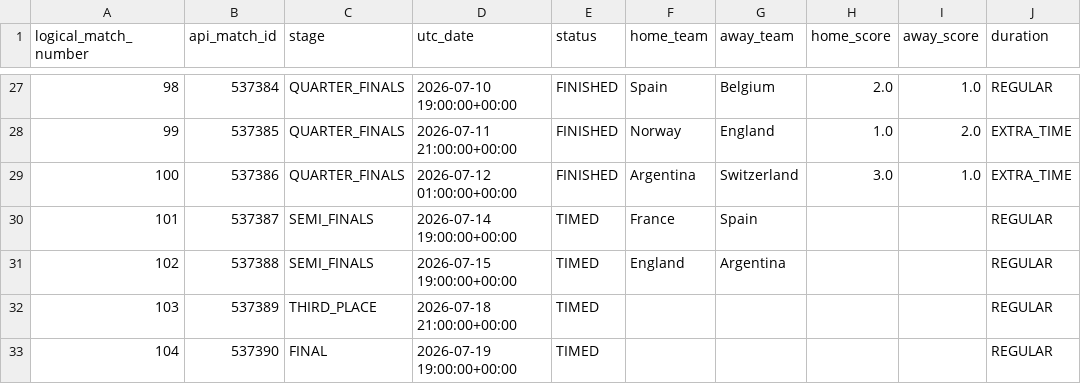
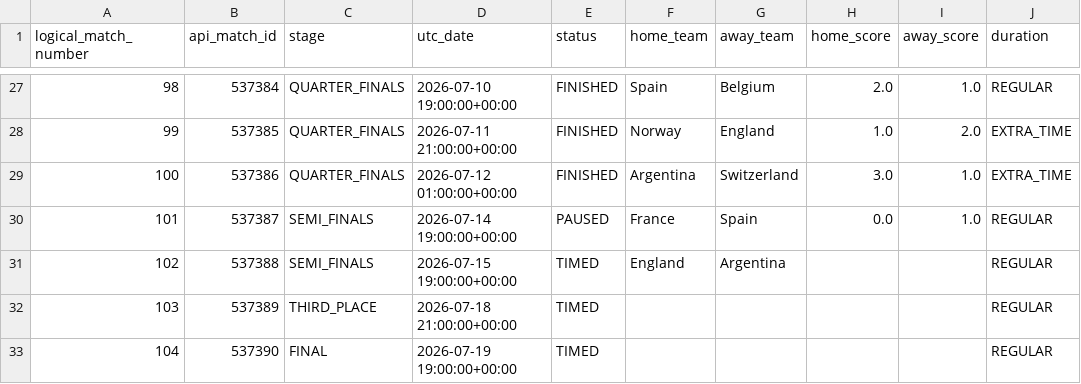
Before and after one commit to hayalows/cupmarket-2026, a CSV file: data/knockout_progress_latest.csv, drawn as a sheet; only a part is shown, gaps mark what is left out; the diff names each change by its address in the sheet, - before the commit and + after, or states it on an @@ line.

```diff
--- a/data/knockout_progress_latest.csv
+++ b/data/knockout_progress_latest.csv
-E30 (status): TIMED
+E30 (status): PAUSED
-H30 (home_score): (empty)
+H30 (home_score): 0.0
-I30 (away_score): (empty)
+I30 (away_score): 1.0
```
Also changed, not shown: data/round_32_opponent_probabilities_latest.csv, data/round_32_path_status_latest.csv, 4 other files.
